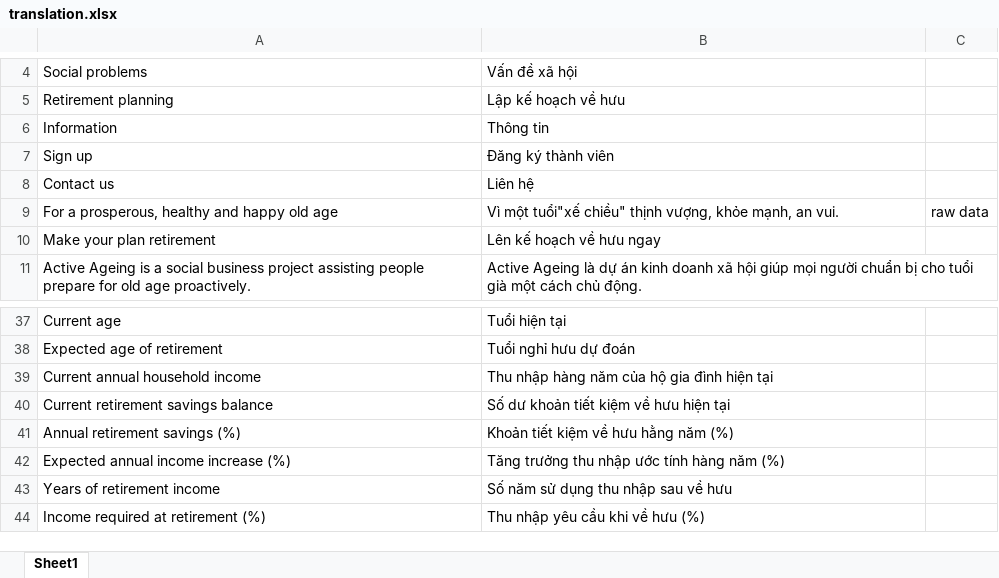
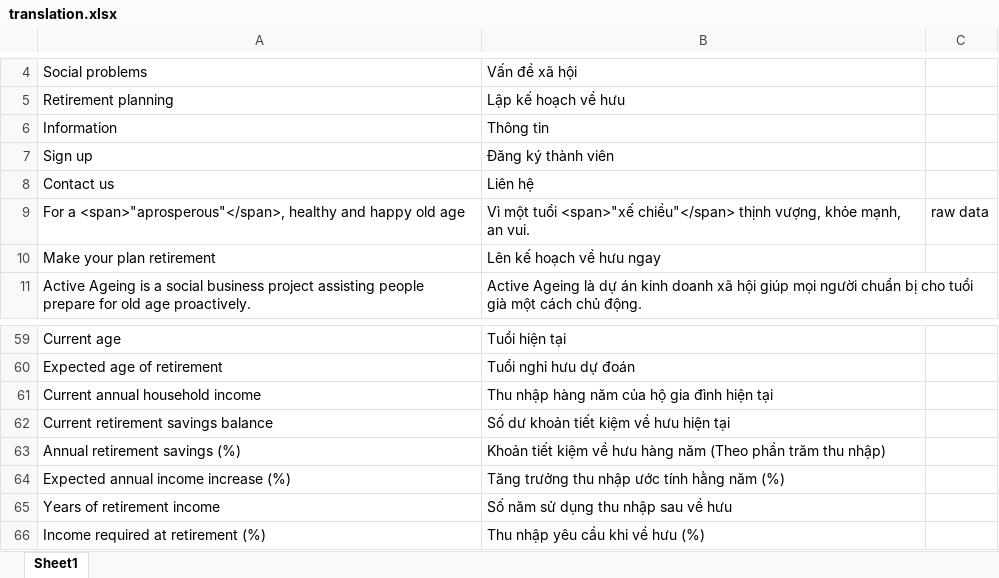
Before and after one commit to olivervu25/ActiveAgeing, an Excel workbook: translation.xlsx, sheet Sheet1, drawn as a sheet; only a part is shown, gaps mark what is left out; values as stored, in another font and other column widths than the file's, no borders; addresses are those after the commit; the diff covers the shown part only; the diff names each change by its address in the sheet, - before the commit and + after, or states it on an @@ line.

Commit message:
fix submit data to sheet db and translation

```diff
--- a/translation.xlsx (sheet Sheet1)
+++ b/translation.xlsx (sheet Sheet1)
-A9: For a prosperous, healthy and…
+A9: For a <span>"aprosperous"</span>, healthy and…
-B9: Vì một tuổi"xế chiều" thịnh vượng,…
+B9: Vì một tuổi <span>"xế chiều"</span> thịnh vượng,…
-B63: …về hưu hằng năm (%)
+B63: …về hưu hàng năm (Theo phần trăm thu nhập)
-B64: Tăng trưởng thu nhập ước tính hàng năm (%)
+B64: Tăng trưởng thu nhập ước tính hằng năm (%)
```
Also changed, not shown: 22 added rows elsewhere in this sheet, 9 other files.
